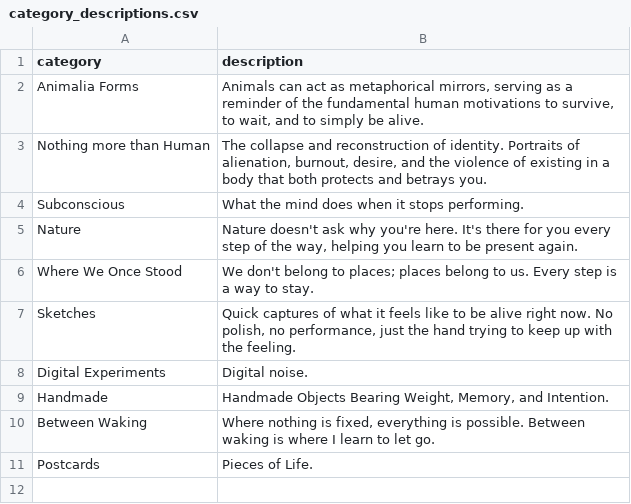
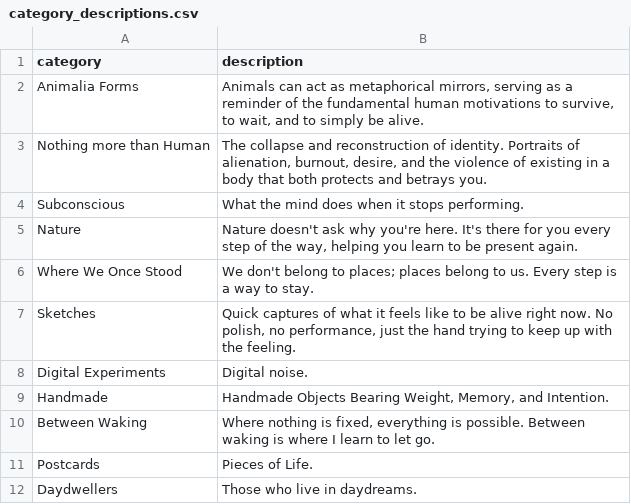
Before and after one commit to aparfenen/aparfenen-art, a CSV file: category_descriptions.csv, drawn as a sheet; the diff names each change by its address in the sheet, - before the commit and + after, or states it on an @@ line.

```diff
--- a/category_descriptions.csv
+++ b/category_descriptions.csv
+row 12: Daydwellers | Those who live in daydreams.
```
Also changed, not shown: gallery_metadata.csv, 14 other files.
